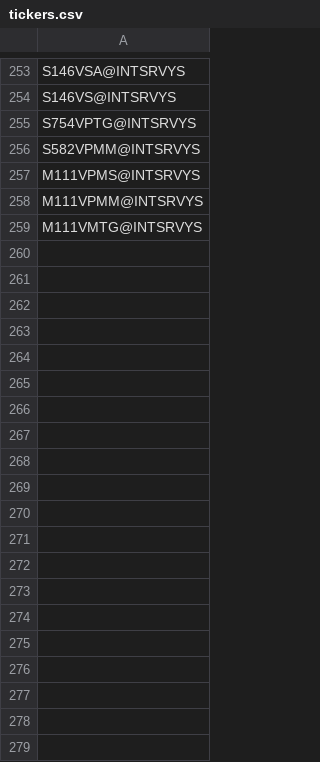
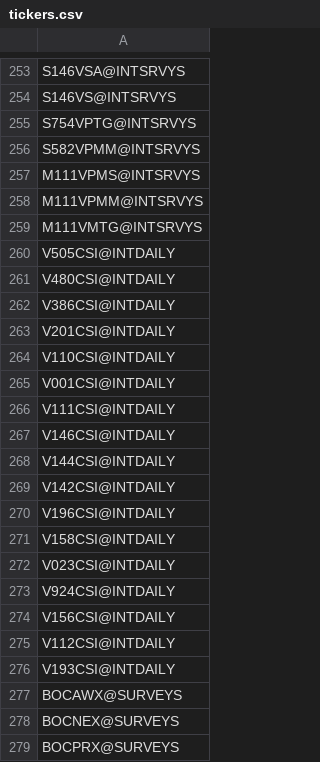
Before and after one commit to roy8in/haver-api, a CSV file: tickers.csv, drawn as a sheet; only a part is shown, gaps mark what is left out; the diff covers the shown part only; the diff names each change by its address in the sheet, - before the commit and + after, or states it on an @@ line.

```diff
--- a/tickers.csv
+++ b/tickers.csv
+row 260: V505CSI@INTDAILY
+row 261: V480CSI@INTDAILY
+row 262: V386CSI@INTDAILY
+row 263: V201CSI@INTDAILY
+row 264: V110CSI@INTDAILY
+row 265: V001CSI@INTDAILY
+row 266: V111CSI@INTDAILY
+row 267: V146CSI@INTDAILY
+row 268: V144CSI@INTDAILY
+row 269: V142CSI@INTDAILY
+row 270: V196CSI@INTDAILY
+row 271: V158CSI@INTDAILY
+row 272: V023CSI@INTDAILY
+row 273: V924CSI@INTDAILY
+row 274: V156CSI@INTDAILY
+row 275: V112CSI@INTDAILY
+row 276: V193CSI@INTDAILY
+row 277: BOCAWX@SURVEYS
+row 278: BOCNEX@SURVEYS
+row 279: BOCPRX@SURVEYS
```
Also changed, not shown: 85 added rows elsewhere in this file, 13 other files.
